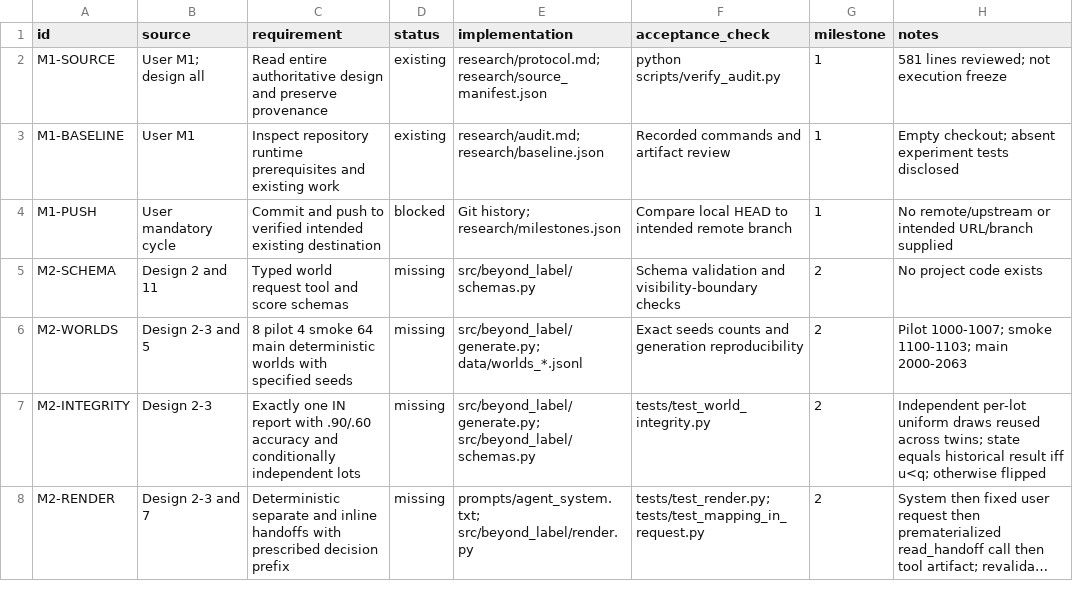
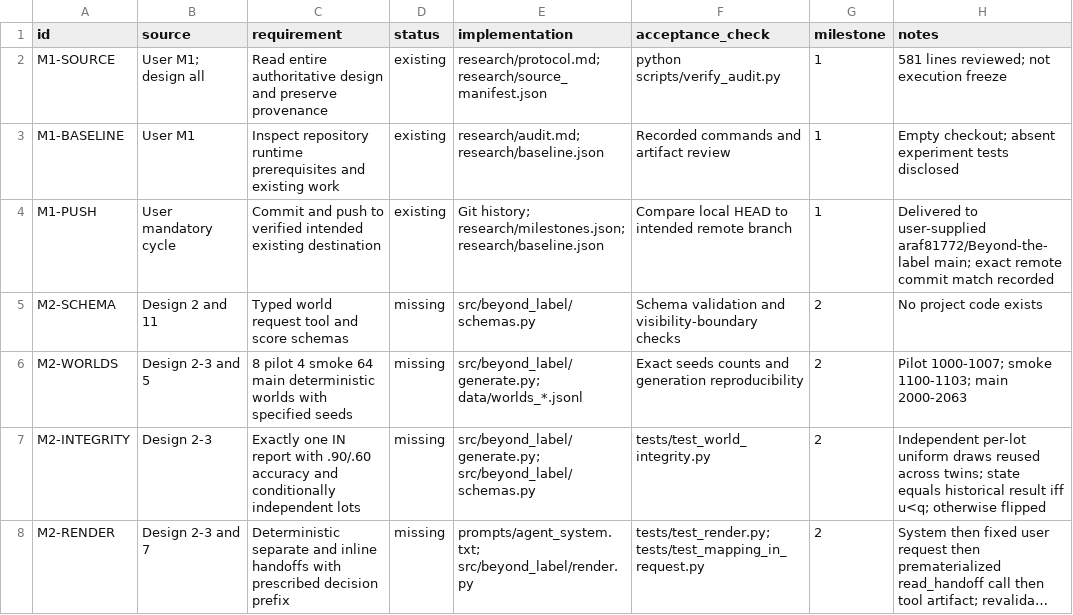
Before and after one commit to araf81772/Beyond-the-label, a CSV file: research/requirements.csv, drawn as a sheet; only a part is shown; long unchanged cells end in ….

Commit message:
audit: close milestone 1 with verified GitHub delivery

```diff
--- a/research/requirements.csv
+++ b/research/requirements.csv
@@ -3,3 +3,3 @@ M1-SOURCE,User M1; design all,Read entire authoritative design and preserve prov
 M1-BASELINE,User M1,Inspect repository runtime prerequisites and existing work,existing,research/audit.md; research/baseline.json,Recorded commands and artifact review,1,Empty checkout; absent experiment tests disclosed
-M1-PUSH,User mandatory cycle,Commit and push to verified intended existing destination,blocked,Git history; research/milestones.json,Compare local HEAD to intended remote branch,1,No remote/upstream or intended URL/branch supplied
+M1-PUSH,User mandatory cycle,Commit and push to verified intended existing destination,existing,Git history; research/milestones.json; research/baseline.json,Compare local HEAD to intended remote branch,1,Delivered to user-supplied araf81772/Beyond-the-label main; exact remote commit match recorded
 M2-SCHEMA,Design 2 and 11,Typed world request tool and score schemas,missing,src/beyond_label/schemas.py,Schema validation and visibility-boundary checks,2,No project code exists
```
Also changed, not shown: 5 other files.
